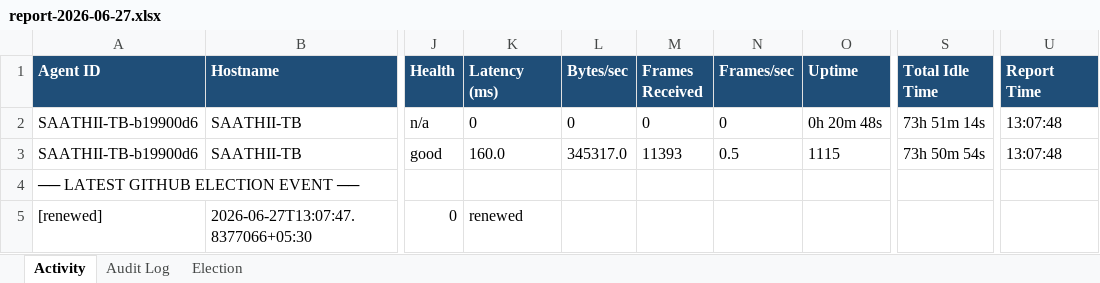
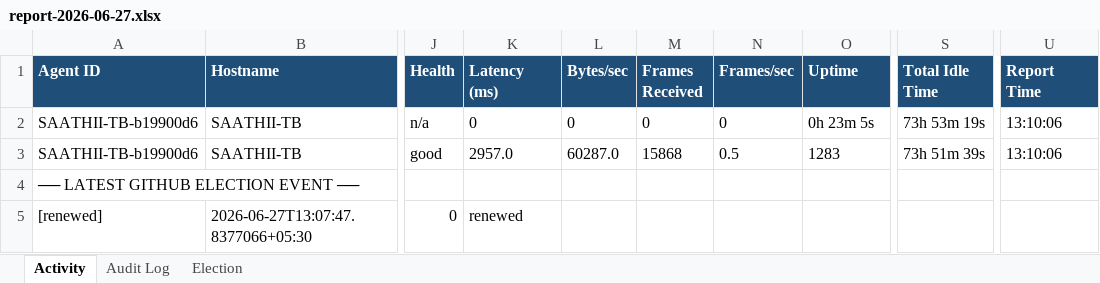
Before and after one commit to puniteswra-spec/PU, an Excel workbook: report-2026-06-27.xlsx, sheet Activity, drawn as a sheet; only a part is shown, gaps mark what is left out; values as stored, in another font and other column widths than the file's, no borders; the diff names each change by its address in the sheet, - before the commit and + after, or states it on an @@ line.

Commit message:
daily report 2026-06-27: 36 election events, 3 audit entries

```diff
--- a/report-2026-06-27.xlsx (sheet Activity)
+++ b/report-2026-06-27.xlsx (sheet Activity)
-O2 (Uptime): 0h 20m 48s
+O2 (Uptime): 0h 23m 5s
-S2 (Total Idle Time): 73h 51m 14s
+S2 (Total Idle Time): 73h 53m 19s
-U2:U3 (Report Time): 13:07:48
+U2:U3 (Report Time): 13:10:06
-K3 (Latency (ms)): 160.0
+K3 (Latency (ms)): 2957.0
-L3 (Bytes/sec): 345317.0
+L3 (Bytes/sec): 60287.0
-M3 (Frames Received): 11393
+M3 (Frames Received): 15868
-O3 (Uptime): 1115
+O3 (Uptime): 1283
-S3 (Total Idle Time): 73h 50m 54s
+S3 (Total Idle Time): 73h 51m 39s
```
Also changed, not shown: sheet Election.
